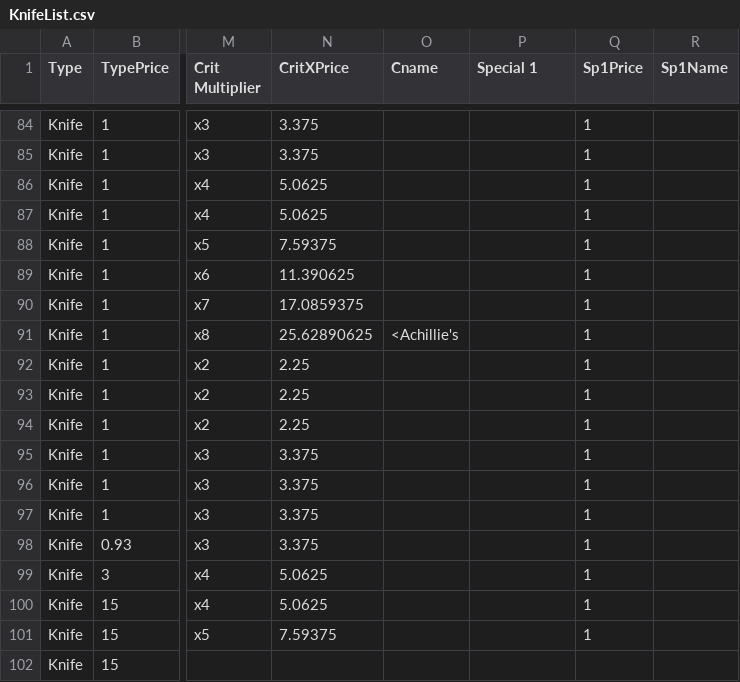
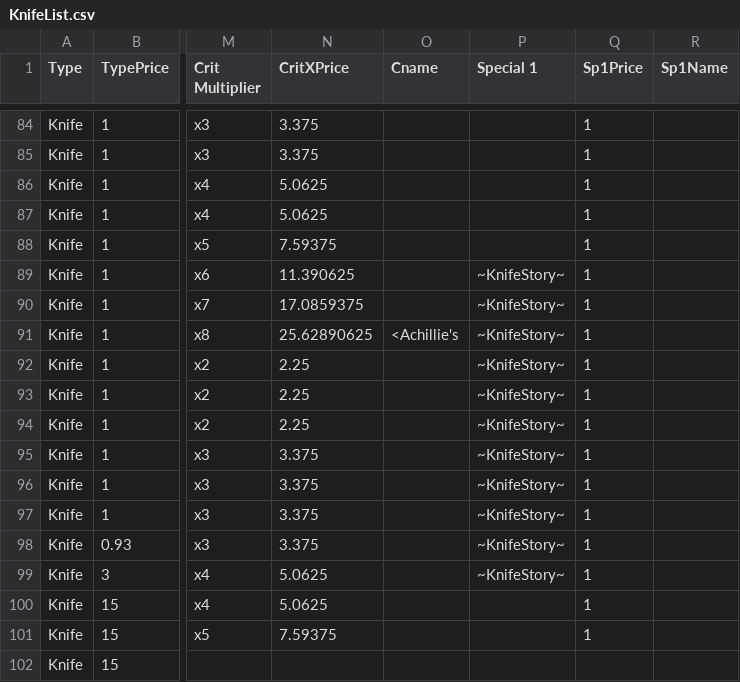
Before and after one commit to alastair-JL/StarTraveller, a CSV file: KnifeList.csv, drawn as a sheet; only a part is shown, gaps mark what is left out; the diff names each change by its address in the sheet, - before the commit and + after, or states it on an @@ line.

```diff
--- a/KnifeList.csv
+++ b/KnifeList.csv
-P89:P99 (Special 1): (empty)
+P89:P99 (Special 1): ~KnifeStory~
```
Also changed, not shown: 1 other file.
